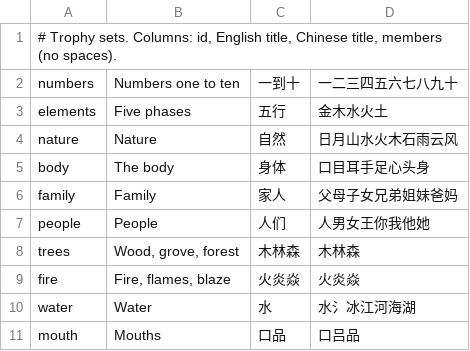
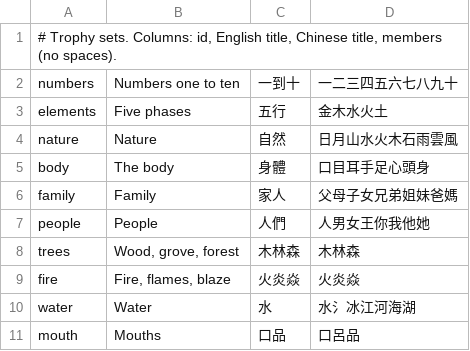
Before and after one commit to 508-dev/anyang-chemistry, a TSV file: data/curated/collections.tsv, drawn as a sheet.

```diff
--- a/data/curated/collections.tsv
+++ b/data/curated/collections.tsv
@@ -3,6 +3,6 @@ numbers	Numbers one to ten	一到十	一二三四五六七八九十
 elements	Five phases	五行	金木水火土
-nature	Nature	自然	日月山水火木石雨云风
-body	The body	身体	口目耳手足心头身
-family	Family	家人	父母子女兄弟姐妹爸妈
-people	People	人们	人男女王你我他她
+nature	Nature	自然	日月山水火木石雨雲風
+body	The body	身體	口目耳手足心頭身
+family	Family	家人	父母子女兄弟姐妹爸媽
+people	People	人們	人男女王你我他她
 trees	Wood, grove, forest	木林森	木林森
@@ -10,2 +10,2 @@ fire	Fire, flames, blaze	火炎焱	火炎焱
 water	Water	水	水氵冰江河海湖
-mouth	Mouths	口品	口吕品
+mouth	Mouths	口品	口呂品
```
Also changed, not shown: data/curated/strokes.tsv, 16 other files.
